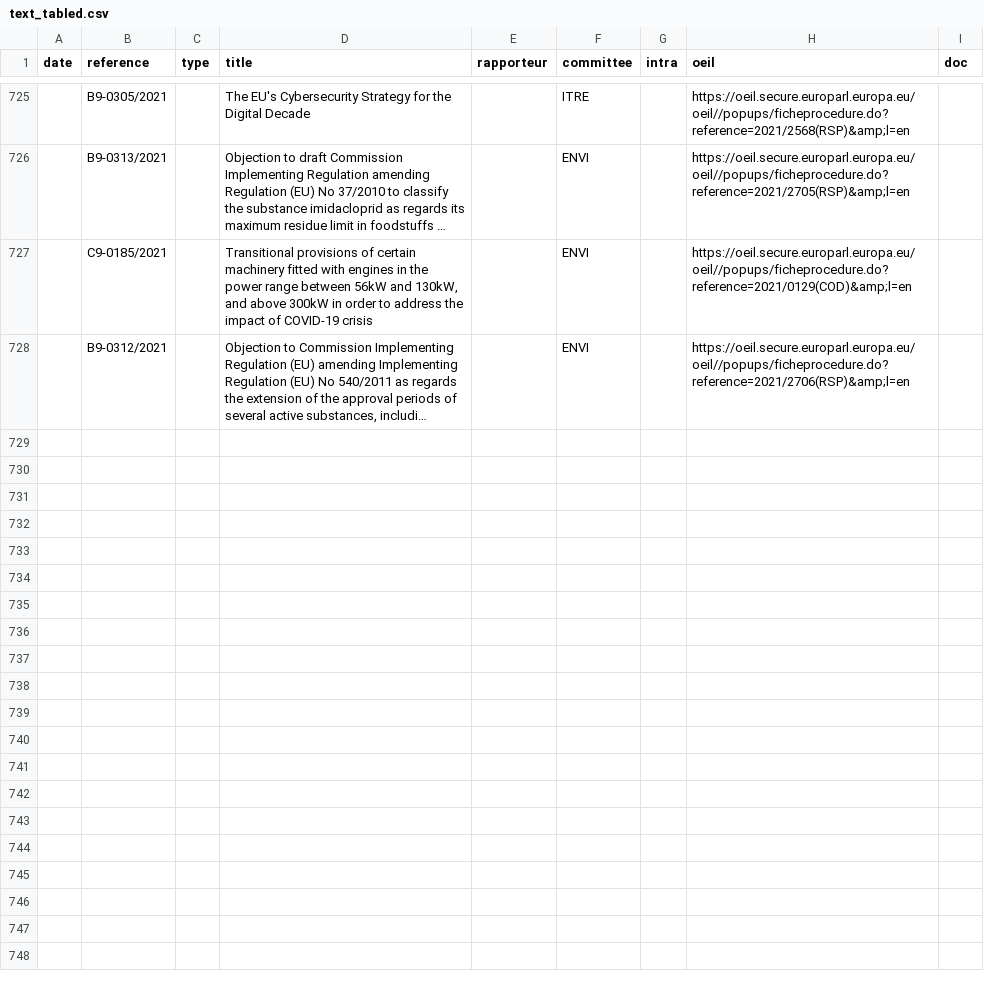
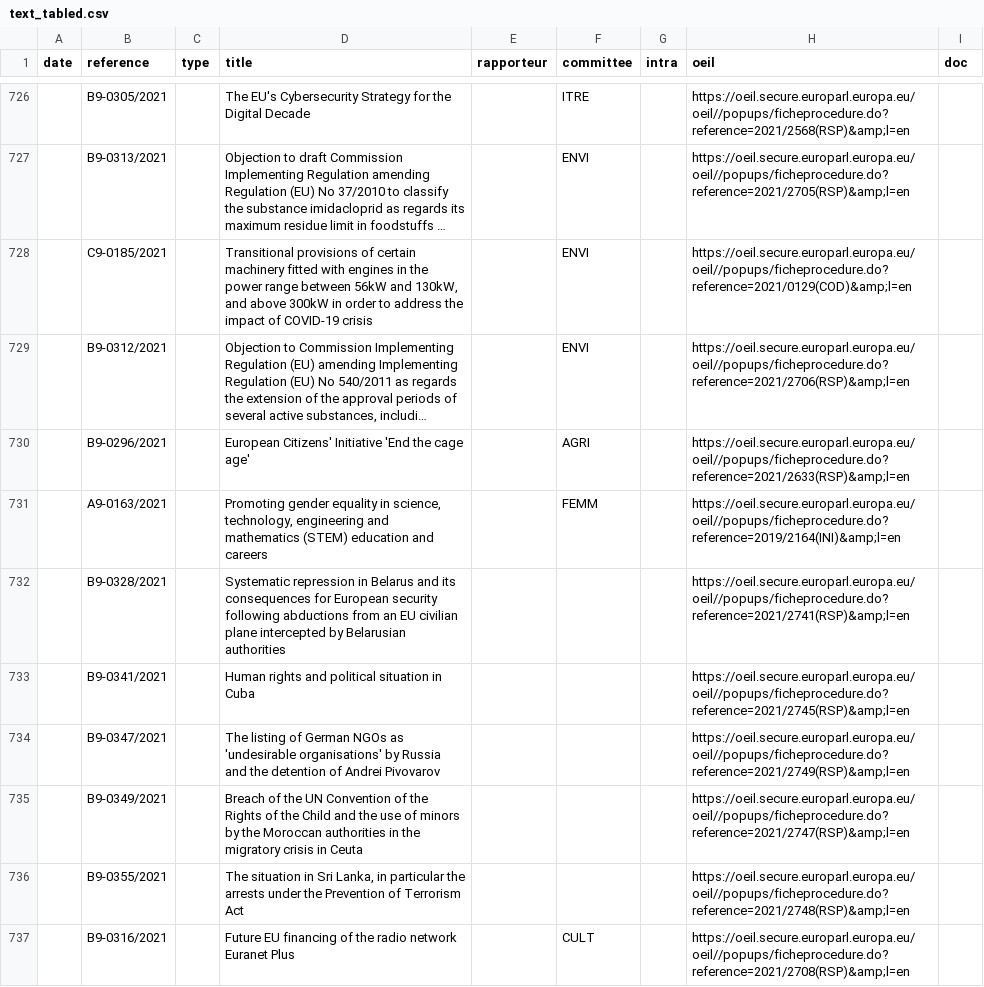
Before and after one commit to TechToThePeople/parlparse, a CSV file: data/text_tabled.csv, drawn as a sheet; only a part is shown, gaps mark what is left out; long unchanged cells end in …; the diff covers the shown part only; the diff names each change by its address in the sheet, - before the commit and + after, or states it on an @@ line.

```diff
--- a/data/text_tabled.csv
+++ b/data/text_tabled.csv
+row 730:  | B9-0296/2021 |  | European Citizens' Initiative 'End the cage age' |  | AGRI |  | https://oeil.secure.europarl.europa.eu/oeil//popups/ficheprocedure.do?reference=2021/2633(RSP)&amp;l=en
+row 731:  | A9-0163/2021 |  | Promoting gender equality in science, technology, engineering and mathematics (STEM) education and careers |  | FEMM |  | https://oeil.secure.europarl.europa.eu/oeil//popups/ficheprocedure.do?reference=2019/2164(INI)&amp;l=en
+row 732:  | B9-0328/2021 |  | Systematic repression in Belarus and its consequences for European security following abductions from an EU civilian plane intercepted by Belarusian authorities |  |  |  | https://oeil.secure.europarl.europa.eu/oeil//popups/ficheprocedure.do?reference=2021/2741(RSP)&amp;l=en
+row 733:  | B9-0341/2021 |  | Human rights and political situation in Cuba |  |  |  | https://oeil.secure.europarl.europa.eu/oeil//popups/ficheprocedure.do?reference=2021/2745(RSP)&amp;l=en
+row 734:  | B9-0347/2021 |  | The listing of German NGOs as 'undesirable organisations' by Russia and the detention of Andrei Pivovarov |  |  |  | https://oeil.secure.europarl.europa.eu/oeil//popups/ficheprocedure.do?reference=2021/2749(RSP)&amp;l=en
+row 735:  | B9-0349/2021 |  | Breach of the UN Convention of the Rights of the Child and the use of minors by the Moroccan authorities in the migratory crisis in Ceuta |  |  |  | https://oeil.secure.europarl.europa.eu/oeil//popups/ficheprocedure.do?reference=2021/2747(RSP)&amp;l=en
+row 736:  | B9-0355/2021 |  | The situation in Sri Lanka, in particular the arrests under the Prevention of Terrorism Act |  |  |  | https://oeil.secure.europarl.europa.eu/oeil//popups/ficheprocedure.do?reference=2021/2748(RSP)&amp;l=en
+row 737:  | B9-0316/2021 |  | Future EU financing of the radio network Euranet Plus |  | CULT |  | https://oeil.secure.europarl.europa.eu/oeil//popups/ficheprocedure.do?reference=2021/2708(RSP)&amp;l=en
```
Also changed, not shown: 9 added rows elsewhere in this file, 2 other files.
